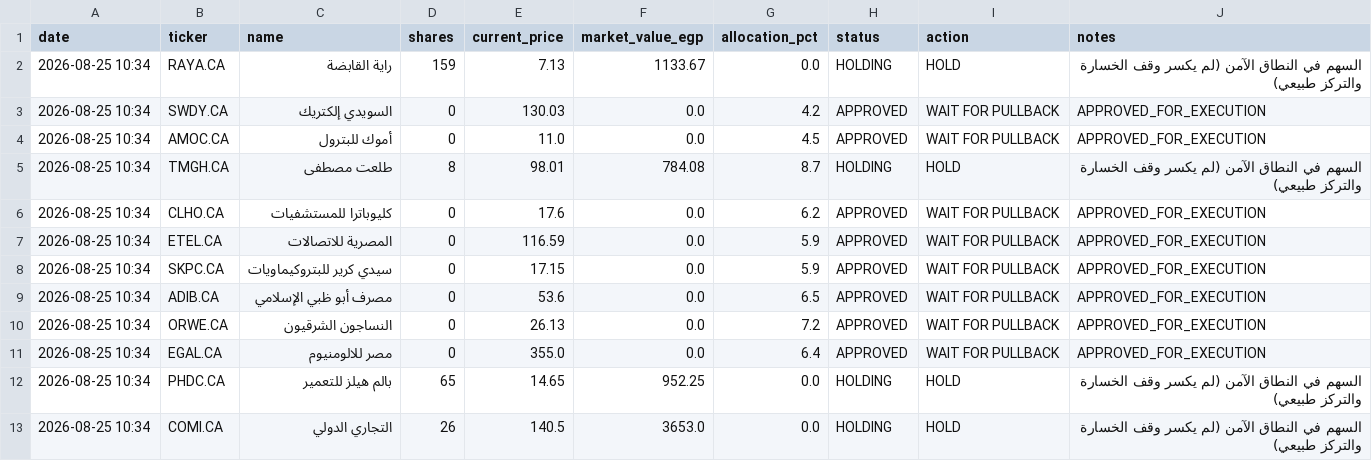
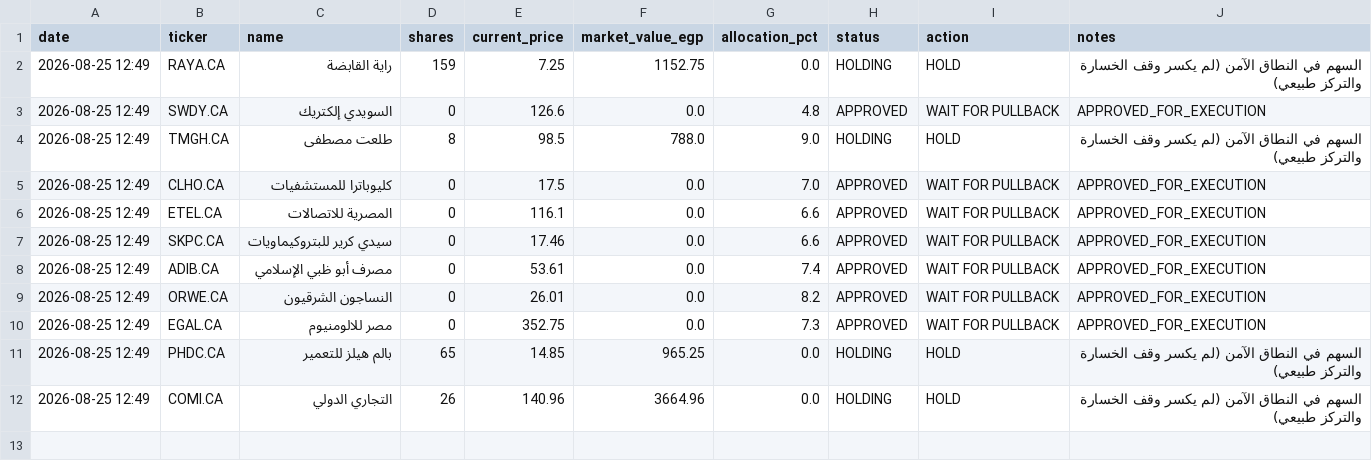
Before and after one commit to ghalimina/Gen-26-Financial-Manager-v3, a CSV file: gen_portfolio_state.csv, drawn as a sheet.

```diff
--- a/gen_portfolio_state.csv
+++ b/gen_portfolio_state.csv
@@ -1,13 +1,12 @@
 date,ticker,name,shares,current_price,market_value_egp,allocation_pct,status,action,notes
-2026-08-25 10:34,RAYA.CA,راية القابضة,159,7.13,1133.67,0.0,HOLDING,HOLD,السهم في النطاق الآمن (لم يكسر وقف الخسارة والتركز طبيعي)
-2026-08-25 10:34,SWDY.CA,السويدي إلكتريك,0,130.03,0.0,4.2,APPROVED,WAIT FOR PULLBACK,APPROVED_FOR_EXECUTION
-2026-08-25 10:34,AMOC.CA,أموك للبترول,0,11.0,0.0,4.5,APPROVED,WAIT FOR PULLBACK,APPROVED_FOR_EXECUTION
-2026-08-25 10:34,TMGH.CA,طلعت مصطفى,8,98.01,784.08,8.7,HOLDING,HOLD,السهم في النطاق الآمن (لم يكسر وقف الخسارة والتركز طبيعي)
-2026-08-25 10:34,CLHO.CA,كليوباترا للمستشفيات,0,17.6,0.0,6.2,APPROVED,WAIT FOR PULLBACK,APPROVED_FOR_EXECUTION
-2026-08-25 10:34,ETEL.CA,المصرية للاتصالات,0,116.59,0.0,5.9,APPROVED,WAIT FOR PULLBACK,APPROVED_FOR_EXECUTION
-2026-08-25 10:34,SKPC.CA,سيدي كرير للبتروكيماويات,0,17.15,0.0,5.9,APPROVED,WAIT FOR PULLBACK,APPROVED_FOR_EXECUTION
-2026-08-25 10:34,ADIB.CA,مصرف أبو ظبي الإسلامي,0,53.6,0.0,6.5,APPROVED,WAIT FOR PULLBACK,APPROVED_FOR_EXECUTION
-2026-08-25 10:34,ORWE.CA,النساجون الشرقيون,0,26.13,0.0,7.2,APPROVED,WAIT FOR PULLBACK,APPROVED_FOR_EXECUTION
-2026-08-25 10:34,EGAL.CA,مصر للالومنيوم,0,355.0,0.0,6.4,APPROVED,WAIT FOR PULLBACK,APPROVED_FOR_EXECUTION
-2026-08-25 10:34,PHDC.CA,بالم هيلز للتعمير,65,14.65,952.25,0.0,HOLDING,HOLD,السهم في النطاق الآمن (لم يكسر وقف الخسارة والتركز طبيعي)
-2026-08-25 10:34,COMI.CA,التجاري الدولي,26,140.5,3653.0,0.0,HOLDING,HOLD,السهم في النطاق الآمن (لم يكسر وقف الخسارة والتركز طبيعي)
+2026-08-25 12:49,RAYA.CA,راية القابضة,159,7.25,1152.75,0.0,HOLDING,HOLD,السهم في النطاق الآمن (لم يكسر وقف الخسارة والتركز طبيعي)
+2026-08-25 12:49,SWDY.CA,السويدي إلكتريك,0,126.6,0.0,4.8,APPROVED,WAIT FOR PULLBACK,APPROVED_FOR_EXECUTION
+2026-08-25 12:49,TMGH.CA,طلعت مصطفى,8,98.5,788.0,9.0,HOLDING,HOLD,السهم في النطاق الآمن (لم يكسر وقف الخسارة والتركز طبيعي)
+2026-08-25 12:49,CLHO.CA,كليوباترا للمستشفيات,0,17.5,0.0,7.0,APPROVED,WAIT FOR PULLBACK,APPROVED_FOR_EXECUTION
+2026-08-25 12:49,ETEL.CA,المصرية للاتصالات,0,116.1,0.0,6.6,APPROVED,WAIT FOR PULLBACK,APPROVED_FOR_EXECUTION
+2026-08-25 12:49,SKPC.CA,سيدي كرير للبتروكيماويات,0,17.46,0.0,6.6,APPROVED,WAIT FOR PULLBACK,APPROVED_FOR_EXECUTION
+2026-08-25 12:49,ADIB.CA,مصرف أبو ظبي الإسلامي,0,53.61,0.0,7.4,APPROVED,WAIT FOR PULLBACK,APPROVED_FOR_EXECUTION
+2026-08-25 12:49,ORWE.CA,النساجون الشرقيون,0,26.01,0.0,8.2,APPROVED,WAIT FOR PULLBACK,APPROVED_FOR_EXECUTION
+2026-08-25 12:49,EGAL.CA,مصر للالومنيوم,0,352.75,0.0,7.3,APPROVED,WAIT FOR PULLBACK,APPROVED_FOR_EXECUTION
+2026-08-25 12:49,PHDC.CA,بالم هيلز للتعمير,65,14.85,965.25,0.0,HOLDING,HOLD,السهم في النطاق الآمن (لم يكسر وقف الخسارة والتركز طبيعي)
+2026-08-25 12:49,COMI.CA,التجاري الدولي,26,140.96,3664.96,0.0,HOLDING,HOLD,السهم في النطاق الآمن (لم يكسر وقف الخسارة والتركز طبيعي)
```
Also changed, not shown: gen_daily_ranking.csv, gen_decision_log.csv, 24 other files.
